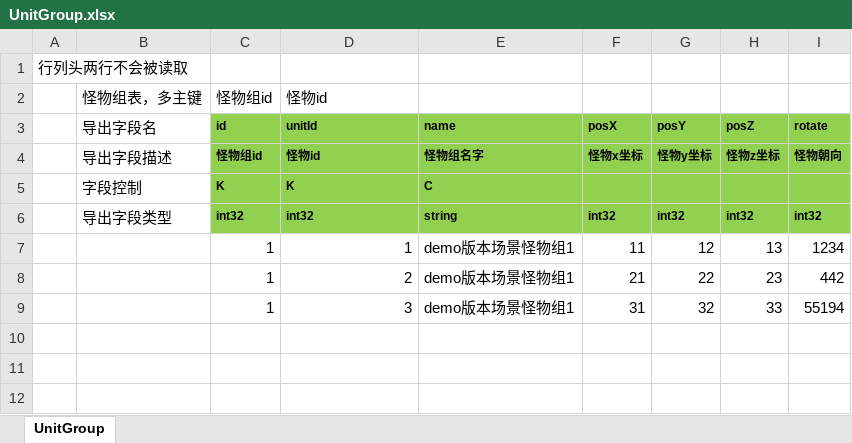
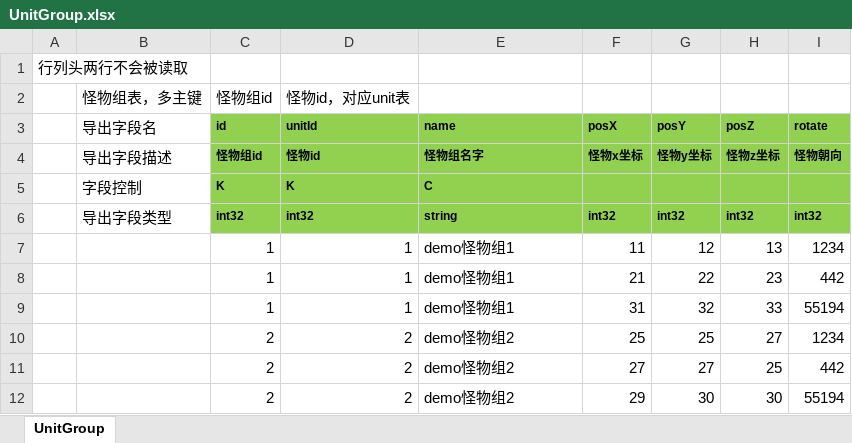
Before and after one commit to east-eden/excel, an Excel workbook: global/UnitGroup.xlsx, sheet UnitGroup, drawn as a sheet; values as stored, in another font and other column widths than the file's, no borders; the diff names each change by its address in the sheet, - before the commit and + after, or states it on an @@ line.

```diff
--- a/global/UnitGroup.xlsx (sheet UnitGroup)
+++ b/global/UnitGroup.xlsx (sheet UnitGroup)
-D2 (unitId): 怪物id
+D2 (unitId): 怪物id，对应unit表
-E7:E9 (name): demo版本场景怪物组1
+E7:E9 (name): demo怪物组1
-D8 (unitId): 2
+D8 (unitId): 1
-D9 (unitId): 3
+D9 (unitId): 1
+row 10:  |  | 2 | 2 | demo怪物组2 | 25 | 25 | 27 | 1234
+row 11:  |  | 2 | 2 | demo怪物组2 | 27 | 27 | 25 | 442
+row 12:  |  | 2 | 2 | demo怪物组2 | 29 | 30 | 30 | 55194
```
Also changed, not shown: global/Att.xlsx, global/Unit.xlsx.
